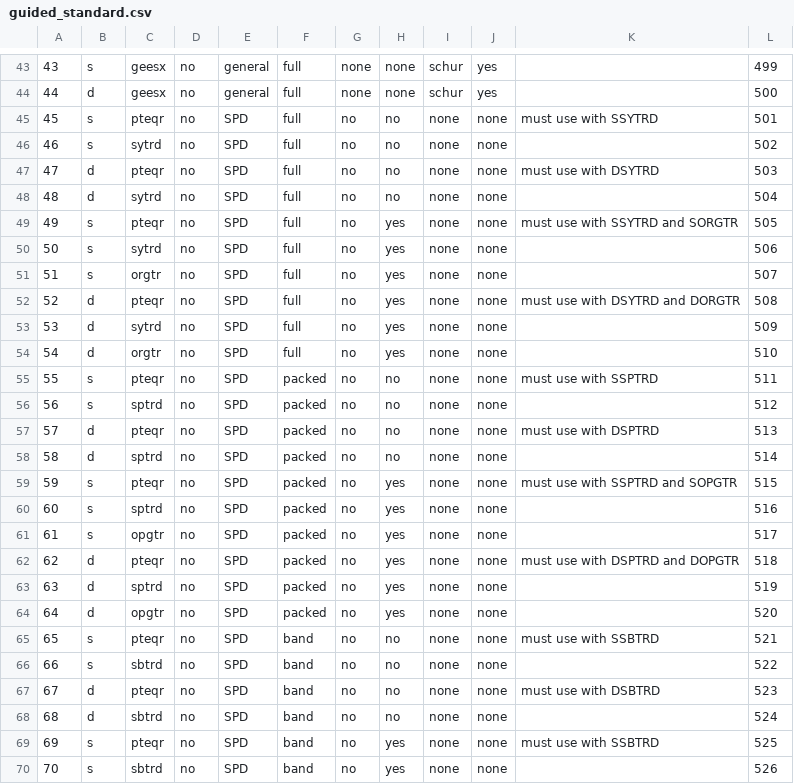
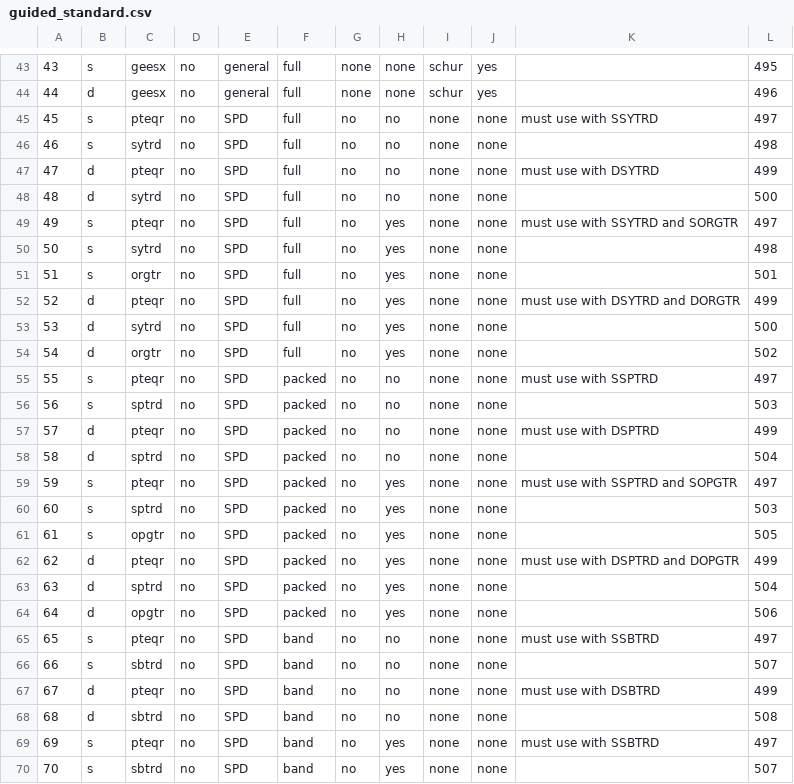
Before and after one commit to LighthouseHPC/lighthouse, a CSV file: src/lighthouseProject/lighthouse/libraries/lapack_eigen/databaseMng/guided/guided_standard.csv, drawn as a sheet; only a part is shown, gaps mark what is left out; the diff covers the shown part only.

```diff
--- a/src/lighthouseProject/lighthouse/libraries/lapack_eigen/databaseMng/guided/guided_standard.csv
+++ b/src/lighthouseProject/lighthouse/libraries/lapack_eigen/databaseMng/guided/guided_standard.csv
@@ -43,28 +43,28 @@
-43,s,geesx,no,general,full,none,none,schur,yes,,499
-44,d,geesx,no,general,full,none,none,schur,yes,,500
-45,s,pteqr,no,SPD,full,no,no,none,none,must use with SSYTRD,501
-46,s,sytrd,no,SPD,full,no,no,none,none,,502
-47,d,pteqr,no,SPD,full,no,no,none,none,must use with DSYTRD,503
-48,d,sytrd,no,SPD,full,no,no,none,none,,504
-49,s,pteqr,no,SPD,full,no,yes,none,none,must use with SSYTRD and SORGTR,505
-50,s,sytrd,no,SPD,full,no,yes,none,none,,506
-51,s,orgtr,no,SPD,full,no,yes,none,none,,507
-52,d,pteqr,no,SPD,full,no,yes,none,none,must use with DSYTRD and DORGTR,508
-53,d,sytrd,no,SPD,full,no,yes,none,none,,509
-54,d,orgtr,no,SPD,full,no,yes,none,none,,510
-55,s,pteqr,no,SPD,packed,no,no,none,none,must use with SSPTRD,511
-56,s,sptrd,no,SPD,packed,no,no,none,none,,512
-57,d,pteqr,no,SPD,packed,no,no,none,none,must use with DSPTRD,513
-58,d,sptrd,no,SPD,packed,no,no,none,none,,514
-59,s,pteqr,no,SPD,packed,no,yes,none,none,must use with SSPTRD and SOPGTR,515
-60,s,sptrd,no,SPD,packed,no,yes,none,none,,516
-61,s,opgtr,no,SPD,packed,no,yes,none,none,,517
-62,d,pteqr,no,SPD,packed,no,yes,none,none,must use with DSPTRD and DOPGTR,518
-63,d,sptrd,no,SPD,packed,no,yes,none,none,,519
-64,d,opgtr,no,SPD,packed,no,yes,none,none,,520
-65,s,pteqr,no,SPD,band,no,no,none,none,must use with SSBTRD,521
-66,s,sbtrd,no,SPD,band,no,no,none,none,,522
-67,d,pteqr,no,SPD,band,no,no,none,none,must use with DSBTRD,523
-68,d,sbtrd,no,SPD,band,no,no,none,none,,524
-69,s,pteqr,no,SPD,band,no,yes,none,none,must use with SSBTRD,525
-70,s,sbtrd,no,SPD,band,no,yes,none,none,,526
+43,s,geesx,no,general,full,none,none,schur,yes,,495
+44,d,geesx,no,general,full,none,none,schur,yes,,496
+45,s,pteqr,no,SPD,full,no,no,none,none,must use with SSYTRD,497
+46,s,sytrd,no,SPD,full,no,no,none,none,,498
+47,d,pteqr,no,SPD,full,no,no,none,none,must use with DSYTRD,499
+48,d,sytrd,no,SPD,full,no,no,none,none,,500
+49,s,pteqr,no,SPD,full,no,yes,none,none,must use with SSYTRD and SORGTR,497
+50,s,sytrd,no,SPD,full,no,yes,none,none,,498
+51,s,orgtr,no,SPD,full,no,yes,none,none,,501
+52,d,pteqr,no,SPD,full,no,yes,none,none,must use with DSYTRD and DORGTR,499
+53,d,sytrd,no,SPD,full,no,yes,none,none,,500
+54,d,orgtr,no,SPD,full,no,yes,none,none,,502
+55,s,pteqr,no,SPD,packed,no,no,none,none,must use with SSPTRD,497
+56,s,sptrd,no,SPD,packed,no,no,none,none,,503
+57,d,pteqr,no,SPD,packed,no,no,none,none,must use with DSPTRD,499
+58,d,sptrd,no,SPD,packed,no,no,none,none,,504
+59,s,pteqr,no,SPD,packed,no,yes,none,none,must use with SSPTRD and SOPGTR,497
+60,s,sptrd,no,SPD,packed,no,yes,none,none,,503
+61,s,opgtr,no,SPD,packed,no,yes,none,none,,505
+62,d,pteqr,no,SPD,packed,no,yes,none,none,must use with DSPTRD and DOPGTR,499
+63,d,sptrd,no,SPD,packed,no,yes,none,none,,504
+64,d,opgtr,no,SPD,packed,no,yes,none,none,,506
+65,s,pteqr,no,SPD,band,no,no,none,none,must use with SSBTRD,497
+66,s,sbtrd,no,SPD,band,no,no,none,none,,507
+67,d,pteqr,no,SPD,band,no,no,none,none,must use with DSBTRD,499
+68,d,sbtrd,no,SPD,band,no,no,none,none,,508
+69,s,pteqr,no,SPD,band,no,yes,none,none,must use with SSBTRD,497
+70,s,sbtrd,no,SPD,band,no,yes,none,none,,507
```
Also changed, not shown: 109 edited cells elsewhere in this file, 1 other file.
